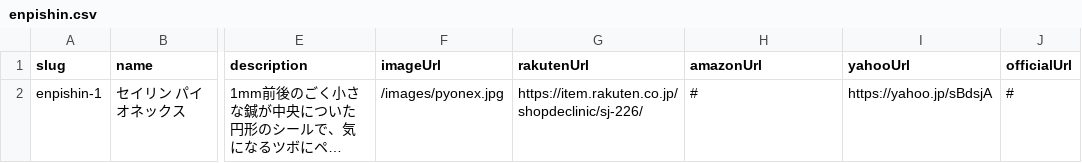
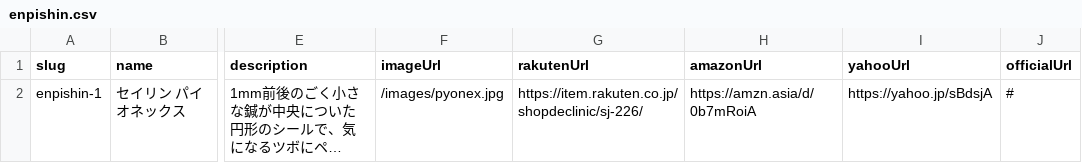
Before and after one commit to yukimaria9-cloud/selfcare-picks, a CSV file: src/data/enpishin.csv, drawn as a sheet; only a part is shown, gaps mark what is left out; long unchanged cells end in …; the diff names each change by its address in the sheet, - before the commit and + after, or states it on an @@ line.

```diff
--- a/src/data/enpishin.csv
+++ b/src/data/enpishin.csv
-H2 (amazonUrl): #
+H2 (amazonUrl): https://amzn.asia/d/0b7mRoiA
```
Also changed, not shown: src/data/power-tape.csv, src/data/shakti-mat.csv.
